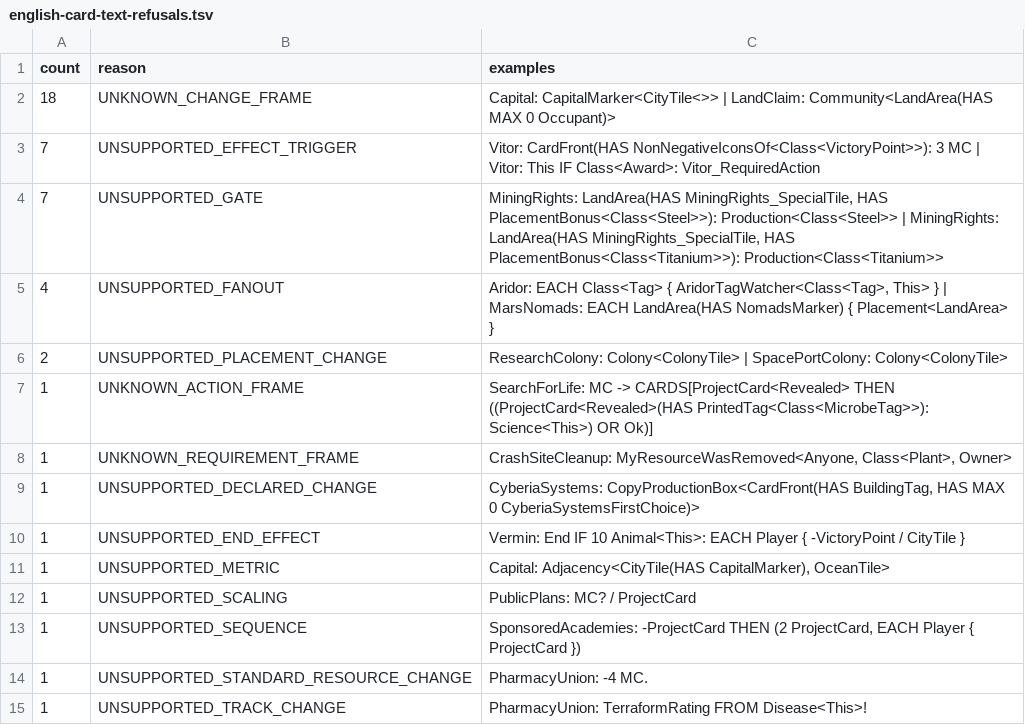
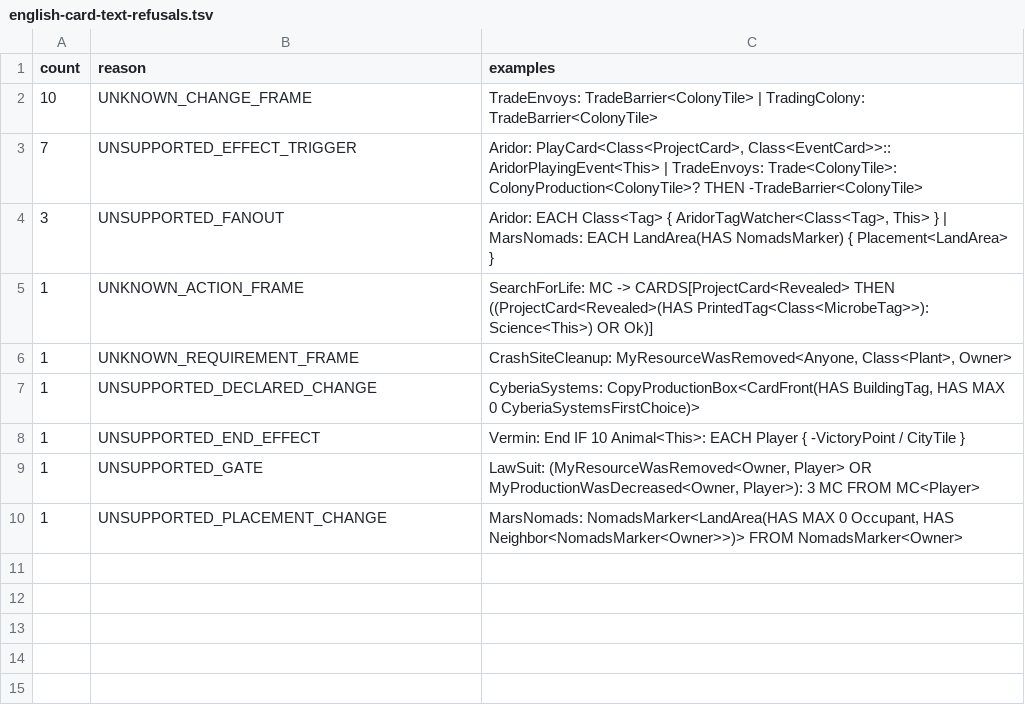
Before and after one commit to MartianZoo/solarnet, a TSV file: src/jvm/dev/martianzoo/tfm/text/english-card-text-refusals.tsv, drawn as a sheet.

Commit message:
Expand English card text rendering

```diff
--- a/src/jvm/dev/martianzoo/tfm/text/english-card-text-refusals.tsv
+++ b/src/jvm/dev/martianzoo/tfm/text/english-card-text-refusals.tsv
@@ -1,7 +1,5 @@
 count	reason	examples
-18	UNKNOWN_CHANGE_FRAME	Capital: CapitalMarker<CityTile<>> | LandClaim: Community<LandArea(HAS MAX 0 Occupant)>
-7	UNSUPPORTED_EFFECT_TRIGGER	Vitor: CardFront(HAS NonNegativeIconsOf<Class<VictoryPoint>>): 3 MC | Vitor: This IF Class<Award>: Vitor_RequiredAction
-7	UNSUPPORTED_GATE	MiningRights: LandArea(HAS MiningRights_SpecialTile, HAS PlacementBonus<Class<Steel>>): Production<Class<Steel>> | MiningRights: LandArea(HAS MiningRights_SpecialTile, HAS PlacementBonus<Class<Titanium>>): Production<Class<Titanium>>
-4	UNSUPPORTED_FANOUT	Aridor: EACH Class<Tag> { AridorTagWatcher<Class<Tag>, This> } | MarsNomads: EACH LandArea(HAS NomadsMarker) { Placement<LandArea> }
-2	UNSUPPORTED_PLACEMENT_CHANGE	ResearchColony: Colony<ColonyTile> | SpacePortColony: Colony<ColonyTile>
+10	UNKNOWN_CHANGE_FRAME	TradeEnvoys: TradeBarrier<ColonyTile> | TradingColony: TradeBarrier<ColonyTile>
+7	UNSUPPORTED_EFFECT_TRIGGER	Aridor: PlayCard<Class<ProjectCard>, Class<EventCard>>:: AridorPlayingEvent<This> | TradeEnvoys: Trade<ColonyTile>: ColonyProduction<ColonyTile>? THEN -TradeBarrier<ColonyTile>
+3	UNSUPPORTED_FANOUT	Aridor: EACH Class<Tag> { AridorTagWatcher<Class<Tag>, This> } | MarsNomads: EACH LandArea(HAS NomadsMarker) { Placement<LandArea> }
 1	UNKNOWN_ACTION_FRAME	SearchForLife: MC -> CARDS[ProjectCard<Revealed> THEN ((ProjectCard<Revealed>(HAS PrintedTag<Class<MicrobeTag>>): Science<This>) OR Ok)]
@@ -10,6 +8,3 @@ count	reason	examples
 1	UNSUPPORTED_END_EFFECT	Vermin: End IF 10 Animal<This>: EACH Player { -VictoryPoint / CityTile }
-1	UNSUPPORTED_METRIC	Capital: Adjacency<CityTile(HAS CapitalMarker), OceanTile>
-1	UNSUPPORTED_SCALING	PublicPlans: MC? / ProjectCard
-1	UNSUPPORTED_SEQUENCE	SponsoredAcademies: -ProjectCard THEN (2 ProjectCard, EACH Player { ProjectCard })
-1	UNSUPPORTED_STANDARD_RESOURCE_CHANGE	PharmacyUnion: -4 MC.
-1	UNSUPPORTED_TRACK_CHANGE	PharmacyUnion: TerraformRating FROM Disease<This>!
+1	UNSUPPORTED_GATE	LawSuit: (MyResourceWasRemoved<Owner, Player> OR MyProductionWasDecreased<Owner, Player>): 3 MC FROM MC<Player>
+1	UNSUPPORTED_PLACEMENT_CHANGE	MarsNomads: NomadsMarker<LandArea(HAS MAX 0 Occupant, HAS Neighbor<NomadsMarker<Owner>>)> FROM NomadsMarker<Owner>
```
Also changed, not shown: src/jvm/dev/martianzoo/tfm/text/english-card-text-current.tsv, 17 other files.
